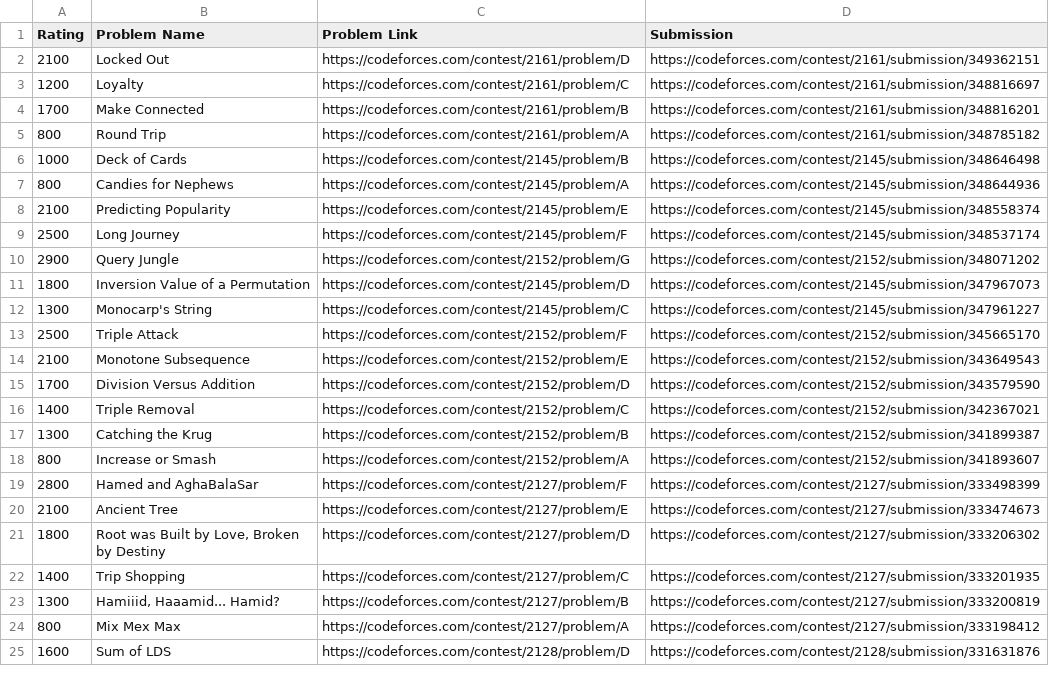
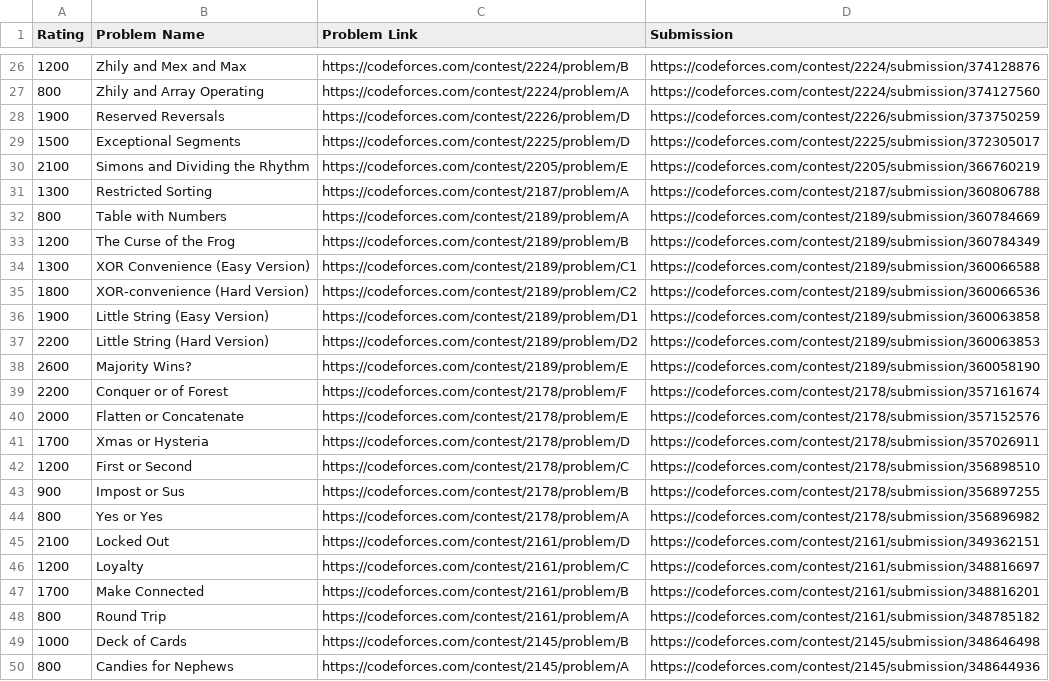
Before and after one commit to Soulless9801/GPSakura, a CSV file: netlify/functions/data/cfProblems.csv, drawn as a sheet; only a part is shown, gaps mark what is left out; the shorter side is filled out with more unchanged rows; the diff covers the shown part only.

```diff
--- a/netlify/functions/data/cfProblems.csv
+++ b/netlify/functions/data/cfProblems.csv
@@ -2 +26,20 @@ Rating;Problem Name;Problem Link;Submission
+1200;Zhily and Mex and Max;https://codeforces.com/contest/2224/problem/B;https://codeforces.com/contest/2224/submission/374128876
+800;Zhily and Array Operating;https://codeforces.com/contest/2224/problem/A;https://codeforces.com/contest/2224/submission/374127560
+1900;Reserved Reversals;https://codeforces.com/contest/2226/problem/D;https://codeforces.com/contest/2226/submission/373750259
+1500;Exceptional Segments;https://codeforces.com/contest/2225/problem/D;https://codeforces.com/contest/2225/submission/372305017
+2100;Simons and Dividing the Rhythm;https://codeforces.com/contest/2205/problem/E;https://codeforces.com/contest/2205/submission/366760219
+1300;Restricted Sorting;https://codeforces.com/contest/2187/problem/A;https://codeforces.com/contest/2187/submission/360806788
+800;Table with Numbers;https://codeforces.com/contest/2189/problem/A;https://codeforces.com/contest/2189/submission/360784669
+1200;The Curse of the Frog;https://codeforces.com/contest/2189/problem/B;https://codeforces.com/contest/2189/submission/360784349
+1300;XOR Convenience (Easy Version);https://codeforces.com/contest/2189/problem/C1;https://codeforces.com/contest/2189/submission/360066588
+1800;XOR-convenience (Hard Version);https://codeforces.com/contest/2189/problem/C2;https://codeforces.com/contest/2189/submission/360066536
+1900;Little String (Easy Version);https://codeforces.com/contest/2189/problem/D1;https://codeforces.com/contest/2189/submission/360063858
+2200;Little String (Hard Version);https://codeforces.com/contest/2189/problem/D2;https://codeforces.com/contest/2189/submission/360063853
+2600;Majority Wins?;https://codeforces.com/contest/2189/problem/E;https://codeforces.com/contest/2189/submission/360058190
+2200;Conquer or of Forest;https://codeforces.com/contest/2178/problem/F;https://codeforces.com/contest/2178/submission/357161674
+2000;Flatten or Concatenate;https://codeforces.com/contest/2178/problem/E;https://codeforces.com/contest/2178/submission/357152576
+1700;Xmas or Hysteria;https://codeforces.com/contest/2178/problem/D;https://codeforces.com/contest/2178/submission/357026911
+1200;First or Second;https://codeforces.com/contest/2178/problem/C;https://codeforces.com/contest/2178/submission/356898510
+900;Impost or Sus;https://codeforces.com/contest/2178/problem/B;https://codeforces.com/contest/2178/submission/356897255
+800;Yes or Yes;https://codeforces.com/contest/2178/problem/A;https://codeforces.com/contest/2178/submission/356896982
 2100;Locked Out;https://codeforces.com/contest/2161/problem/D;https://codeforces.com/contest/2161/submission/349362151
```
Also changed, not shown: 24 added rows elsewhere in this file, 11 other files.
